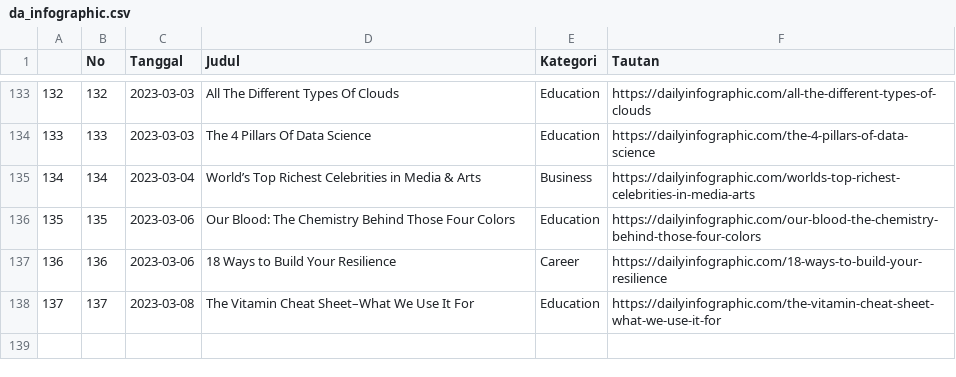
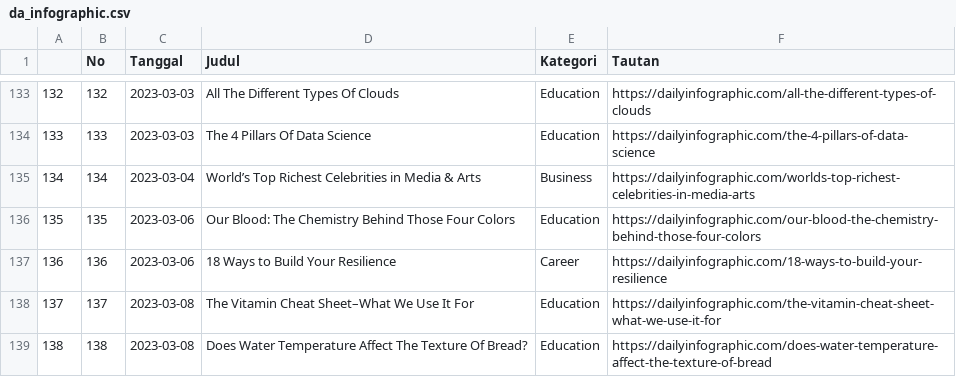
Before and after one commit to raisrais/mytwet_bot, a CSV file: data/da_infographic.csv, drawn as a sheet; only a part is shown, gaps mark what is left out.

```diff
--- a/data/da_infographic.csv
+++ b/data/da_infographic.csv
@@ -138 +138,2 @@
 "137",137,2023-03-08,"The Vitamin Cheat Sheet–What We Use It For","Education","https://dailyinfographic.com/the-vitamin-cheat-sheet-what-we-use-it-for"
+"138",138,2023-03-08,"Does Water Temperature Affect The Texture Of Bread?","Education","https://dailyinfographic.com/does-water-temperature-affect-the-texture-of-bread"
```
